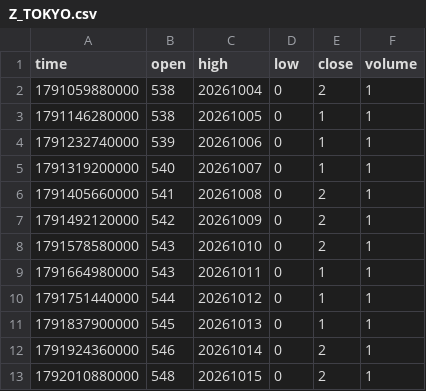
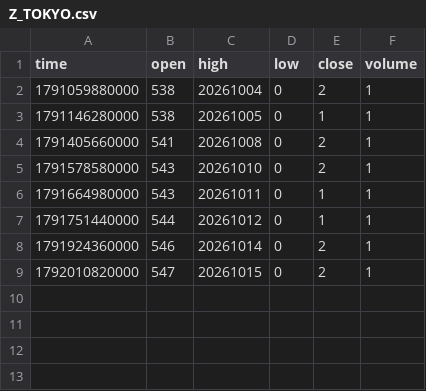
Before and after one commit to pranavmalhotra567-commits/sunrise-seed-data, a CSV file: Z_TOKYO.csv, drawn as a sheet.

```diff
--- a/Z_TOKYO.csv
+++ b/Z_TOKYO.csv
@@ -3,6 +3,3 @@ time,open,high,low,close,volume
 1791146280000,538,20261005,0,1,1
-1791232740000,539,20261006,0,1,1
-1791319200000,540,20261007,0,1,1
 1791405660000,541,20261008,0,2,1
-1791492120000,542,20261009,0,2,1
 1791578580000,543,20261010,0,2,1
@@ -10,4 +7,3 @@ time,open,high,low,close,volume
 1791751440000,544,20261012,0,1,1
-1791837900000,545,20261013,0,1,1
 1791924360000,546,20261014,0,2,1
-1792010880000,548,20261015,0,2,1
+1792010820000,547,20261015,0,2,1
```
Also changed, not shown: Z_LONDON.csv, Z_NYC.csv, 1 other file.
